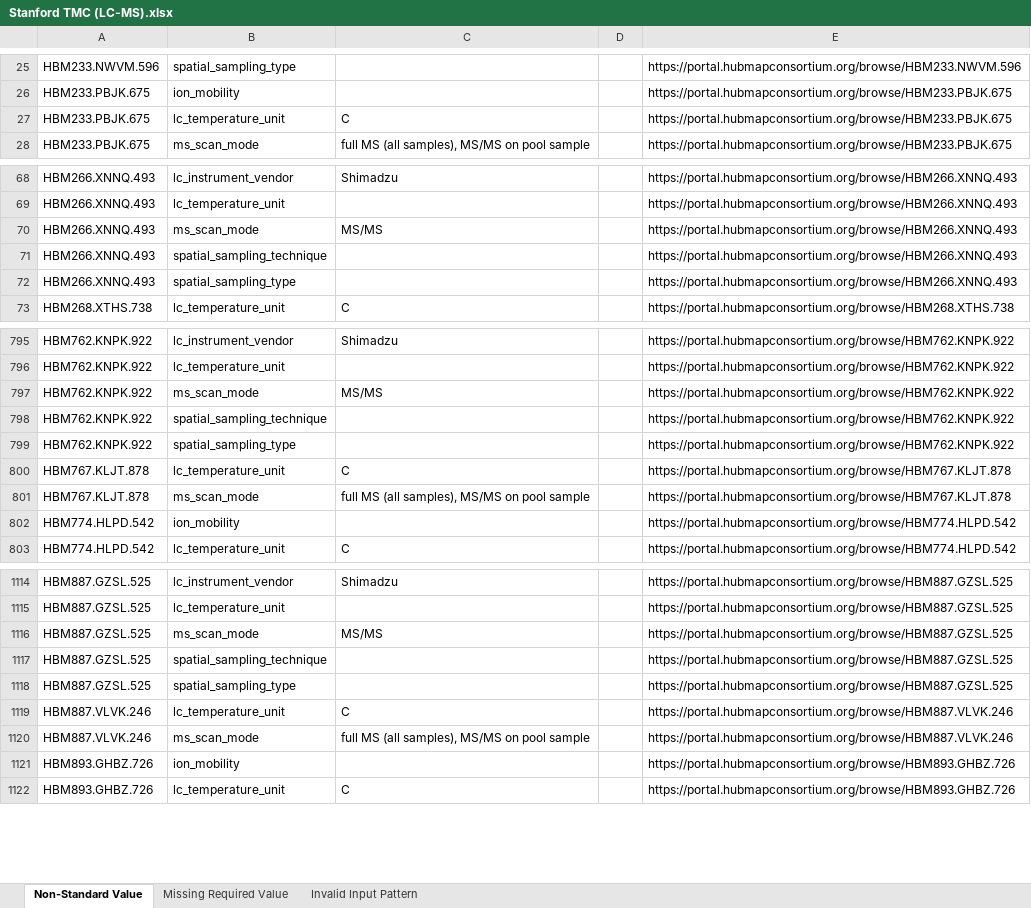
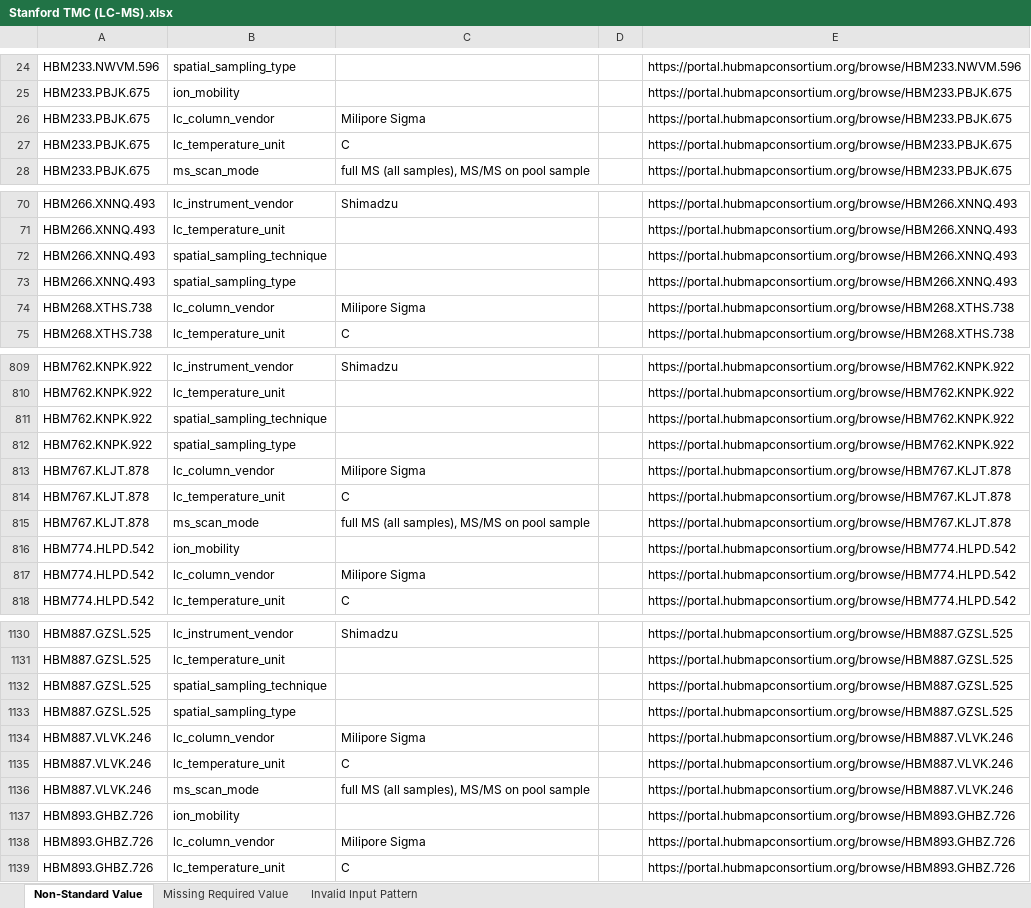
Before and after one commit to hubmapconsortium/reharmonize-legacy-metadata, an Excel workbook: metadata/lcms/todo/Stanford TMC (LC-MS).xlsx, sheet Non-Standard Value, drawn as a sheet; only a part is shown, gaps mark what is left out; values as stored, in another font and other column widths than the file's, no borders; removed rows and columns are numbered as before the commit, all else as after; the diff covers the shown part only; the diff names each change by its address in the sheet, - before the commit and + after, or states it on an @@ line.

```diff
--- a/metadata/lcms/todo/Stanford TMC (LC-MS).xlsx (sheet Non-Standard Value)
+++ b/metadata/lcms/todo/Stanford TMC (LC-MS).xlsx (sheet Non-Standard Value)
+row 26: HBM233.PBJK.675 | lc_column_vendor | Milipore Sigma |  | https://portal.hubmapconsortium.org/browse/HBM233.PBJK.675
-row 70: HBM266.XNNQ.493 | ms_scan_mode | MS/MS |  | https://portal.hubmapconsortium.org/browse/HBM266.XNNQ.493
+row 74: HBM268.XTHS.738 | lc_column_vendor | Milipore Sigma |  | https://portal.hubmapconsortium.org/browse/HBM268.XTHS.738
-row 797: HBM762.KNPK.922 | ms_scan_mode | MS/MS |  | https://portal.hubmapconsortium.org/browse/HBM762.KNPK.922
+row 813: HBM767.KLJT.878 | lc_column_vendor | Milipore Sigma |  | https://portal.hubmapconsortium.org/browse/HBM767.KLJT.878
+row 817: HBM774.HLPD.542 | lc_column_vendor | Milipore Sigma |  | https://portal.hubmapconsortium.org/browse/HBM774.HLPD.542
-row 1116: HBM887.GZSL.525 | ms_scan_mode | MS/MS |  | https://portal.hubmapconsortium.org/browse/HBM887.GZSL.525
+row 1134: HBM887.VLVK.246 | lc_column_vendor | Milipore Sigma |  | https://portal.hubmapconsortium.org/browse/HBM887.VLVK.246
+row 1138: HBM893.GHBZ.726 | lc_column_vendor | Milipore Sigma |  | https://portal.hubmapconsortium.org/browse/HBM893.GHBZ.726
```
Also changed, not shown: 74 added rows, 53 removed rows and 4 edited cells elsewhere in this sheet, metadata/lcms/todo/Northwestern RTI (LC-MS).xlsx, metadata/lcms/todo/TTD - Pacific Northwest National Laboratory (LC-MS).xlsx, 1 other file.
